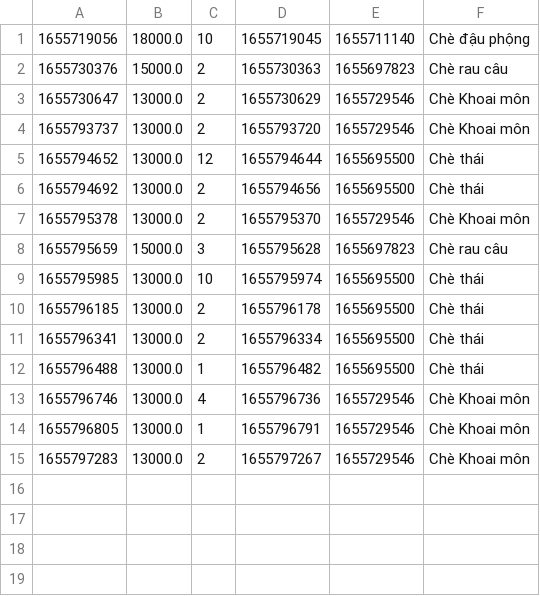
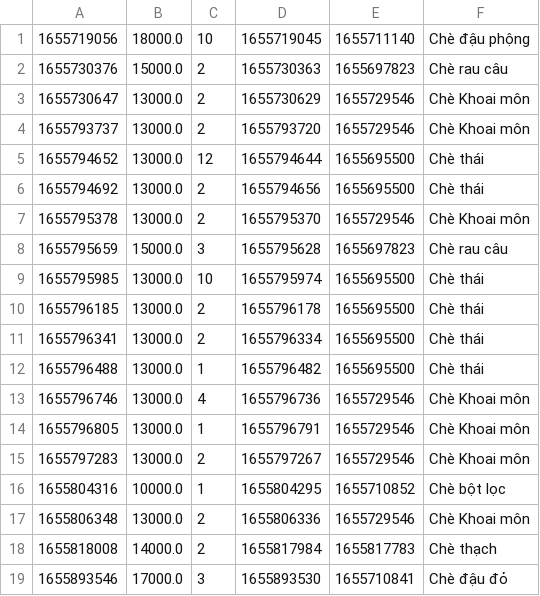
Before and after one commit to TRANHONGPHONG97/Case_Study_Module2, a CSV file: data/order-item.csv, drawn as a sheet.

```diff
--- a/data/order-item.csv
+++ b/data/order-item.csv
@@ -15 +15,5 @@
 1655797283,13000.0,2,1655797267,1655729546,Chè Khoai môn
+1655804316,10000.0,1,1655804295,1655710852,Chè bột lọc
+1655806348,13000.0,2,1655806336,1655729546,Chè Khoai môn
+1655818008,14000.0,2,1655817984,1655817783,Chè thạch
+1655893546,17000.0,3,1655893530,1655710841,Chè đậu đỏ
```
Also changed, not shown: data/orders.csv, data/product.csv, 14 other files.
